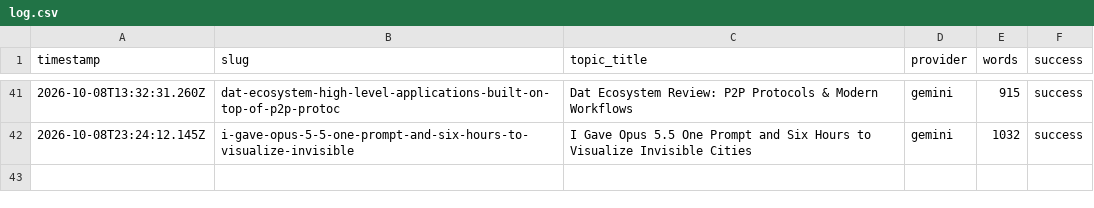
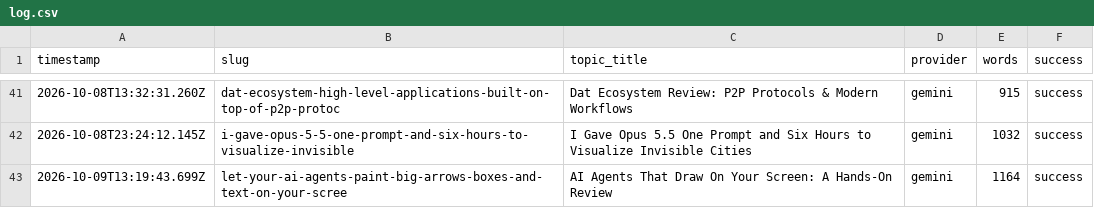
Before and after one commit to haxno2004-wq/aitoollab-autopilot, a CSV file: state/aitoollab/log.csv, drawn as a sheet; only a part is shown, gaps mark what is left out; the diff names each change by its address in the sheet, - before the commit and + after, or states it on an @@ line.

```diff
--- a/state/aitoollab/log.csv
+++ b/state/aitoollab/log.csv
+row 43: 2026-10-09T13:19:43.699Z | let-your-ai-agents-paint-big-arrows-boxes-and-text-on-your-scree | AI Agents That Draw On Your Screen: A Hands-On Review | gemini | 1164 | success
```
Also changed, not shown: 6 other files.
